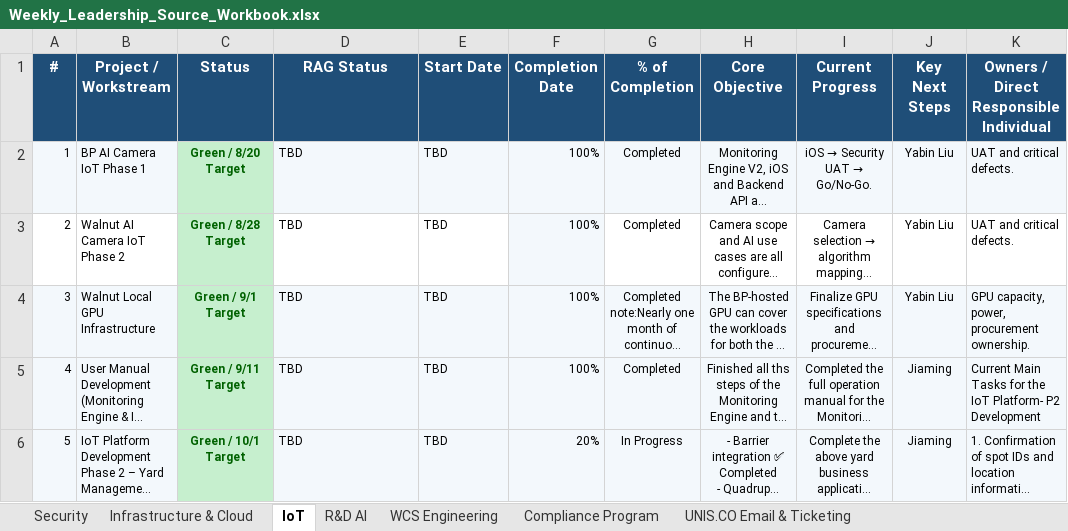
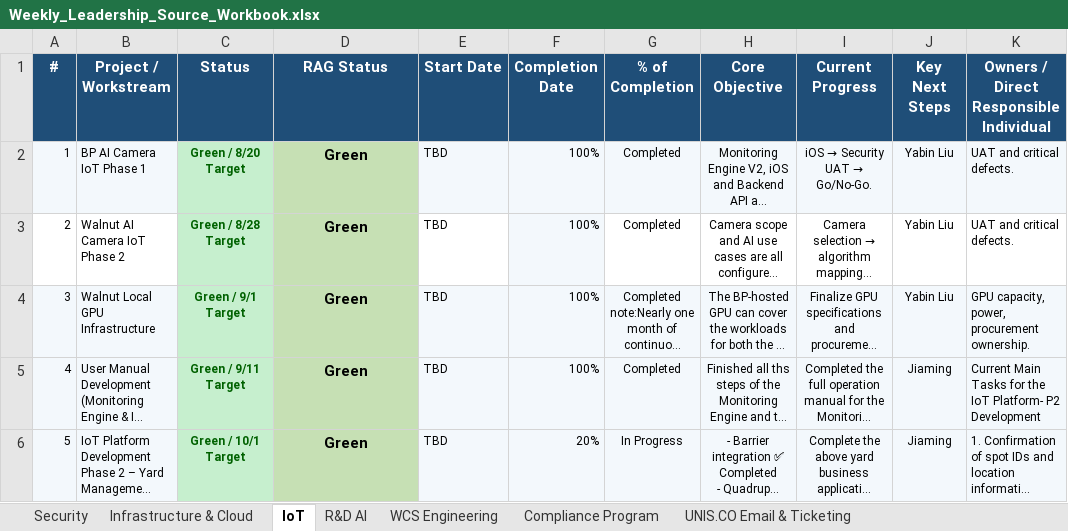
Before and after one commit to esaonc-ai/it-leadership-dashboard, an Excel workbook: Weekly_Leadership_Source_Workbook.xlsx, sheet IoT, drawn as a sheet; only a part is shown; long unchanged cells end in …; values as stored, in another font and other column widths than the file's, no borders; conditional formats and table styles not drawn; the diff names each change by its address in the sheet, - before the commit and + after, or states it on an @@ line.

```diff
--- a/Weekly_Leadership_Source_Workbook.xlsx (sheet IoT)
+++ b/Weekly_Leadership_Source_Workbook.xlsx (sheet IoT)
-D2:D6 (RAG Status): TBD
+D2:D6 (RAG Status): Green
-D2 fill: #F3F8FC
+D2 fill: #C6E0B4
@@ D2:D6 bold: off → on, text size: larger, alignment: left → center @@
-D3 fill: none
+D3 fill: #C6E0B4
-D4:D6 fill: #F3F8FC
+D4:D6 fill: #C6E0B4
```
Also changed, not shown: sheet Infrastructure & Cloud, sheet R&D AI, sheet Security, sheet UNIS ITEM- eHub integration, sheet WCS Engineering, sheet Compliance Program, 1 other file.
